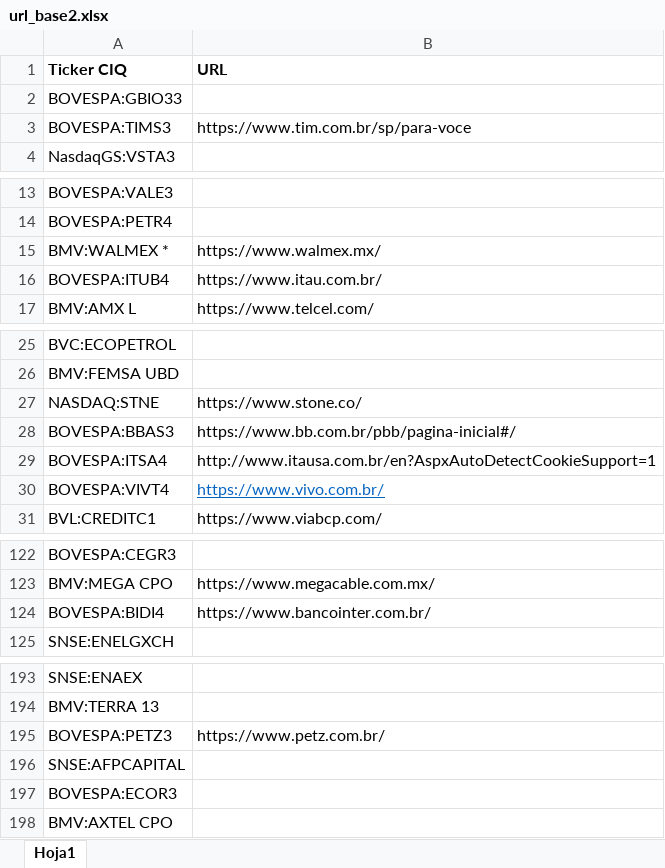
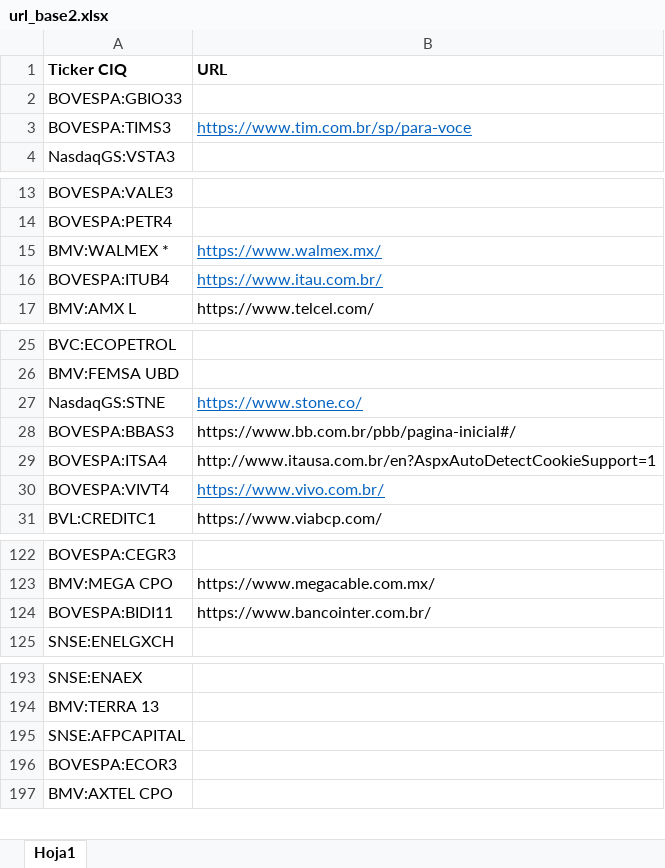
Before and after one commit to Larra-Quant-Team/Data-alternativa, an Excel workbook: url_base2.xlsx, sheet Hoja1, drawn as a sheet; only a part is shown, gaps mark what is left out; values as stored, in another font and other column widths than the file's, no borders; the diff names each change by its address in the sheet, - before the commit and + after, or states it on an @@ line.

```diff
--- a/url_base2.xlsx (sheet Hoja1)
+++ b/url_base2.xlsx (sheet Hoja1)
@@ B3 underline: off → on, text colour: black → #0563C1 @@
@@ B15:B16 underline: off → on, text colour: black → #0563C1 @@
-A27 (Ticker CIQ): NASDAQ:STNE
+A27 (Ticker CIQ): NasdaqGS:STNE
@@ B27 underline: off → on, text colour: black → #0563C1 @@
-A124 (Ticker CIQ): BOVESPA:BIDI4
+A124 (Ticker CIQ): BOVESPA:BIDI11
-row 195: BOVESPA:PETZ3 | https://www.petz.com.br/
```
Also changed, not shown: 2 other files.
